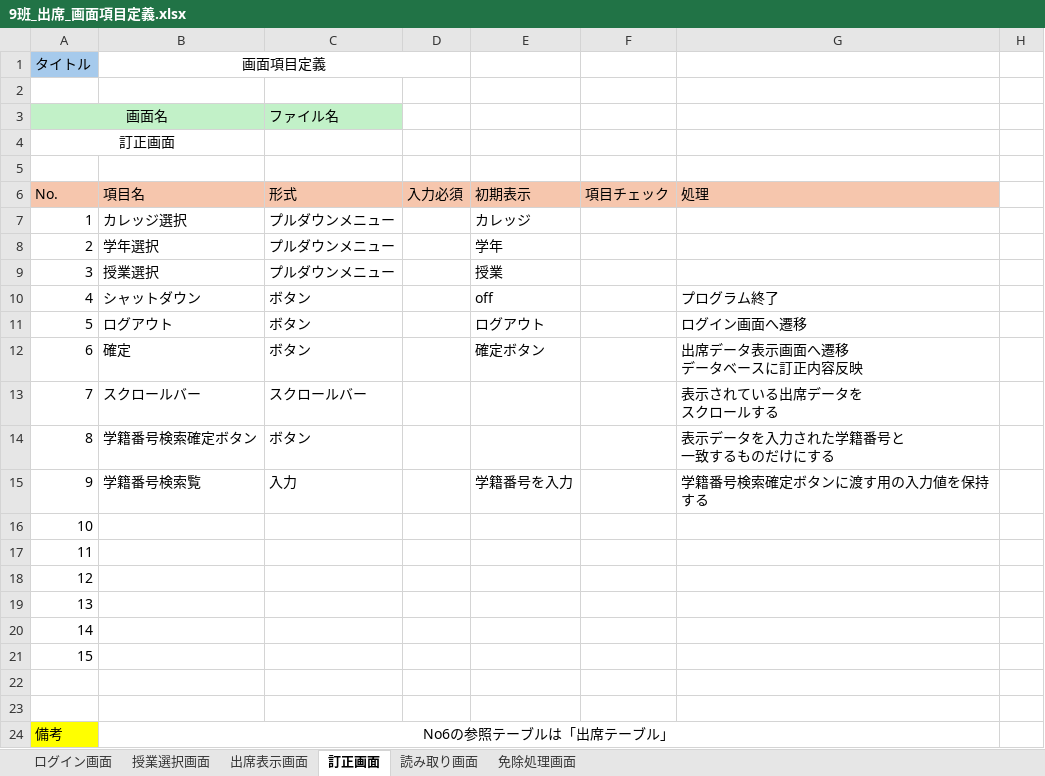
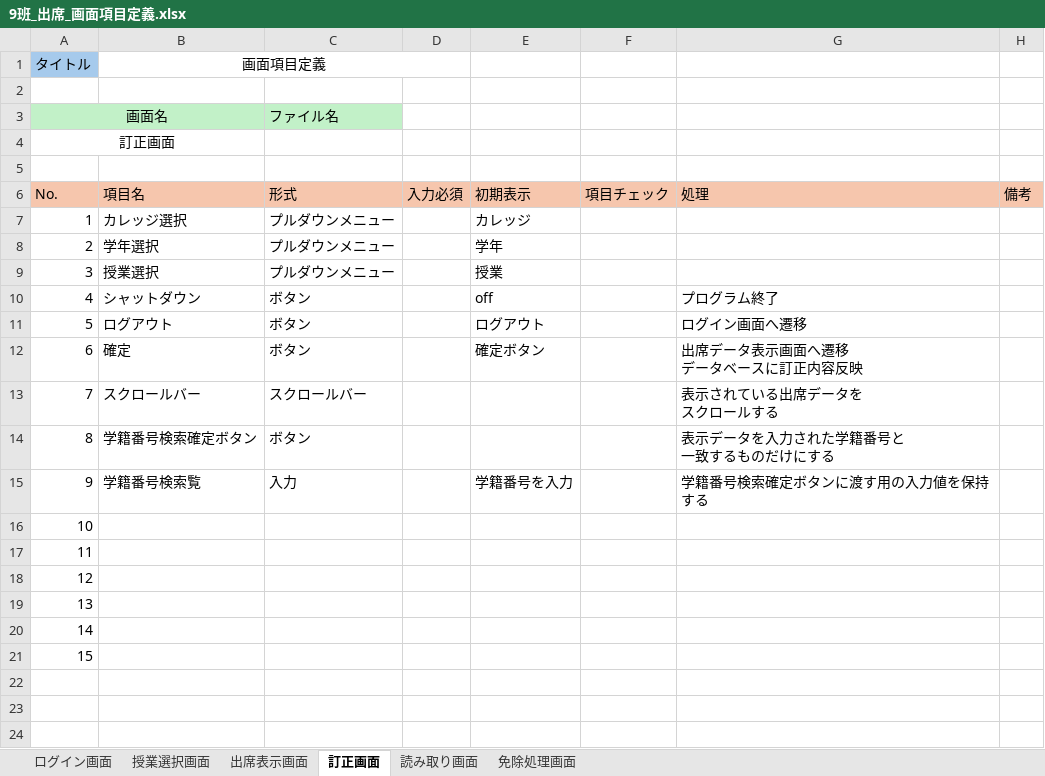
Before and after one commit to NIAMS-Dev/NIAMS, an Excel workbook: Excel/9班_出席_画面項目定義.xlsx, sheet 訂正画面, drawn as a sheet; values as stored, in another font and other column widths than the file's, no borders; the diff names each change by its address in the sheet, - before the commit and + after, or states it on an @@ line.

```diff
--- a/Excel/9班_出席_画面項目定義.xlsx (sheet 訂正画面)
+++ b/Excel/9班_出席_画面項目定義.xlsx (sheet 訂正画面)
-H6: (empty)
+H6: 備考
-H6 fill: none
+H6 fill: #F6C6AD
-row 22: (empty)
-row 23: (empty)
-row 24: 備考 | No6の参照テーブルは「出席テーブル」
```
Also changed, not shown: sheet 読み取り画面, sheet 免除処理画面, sheet ログイン画面, sheet 授業選択画面, sheet 出席表示画面.
